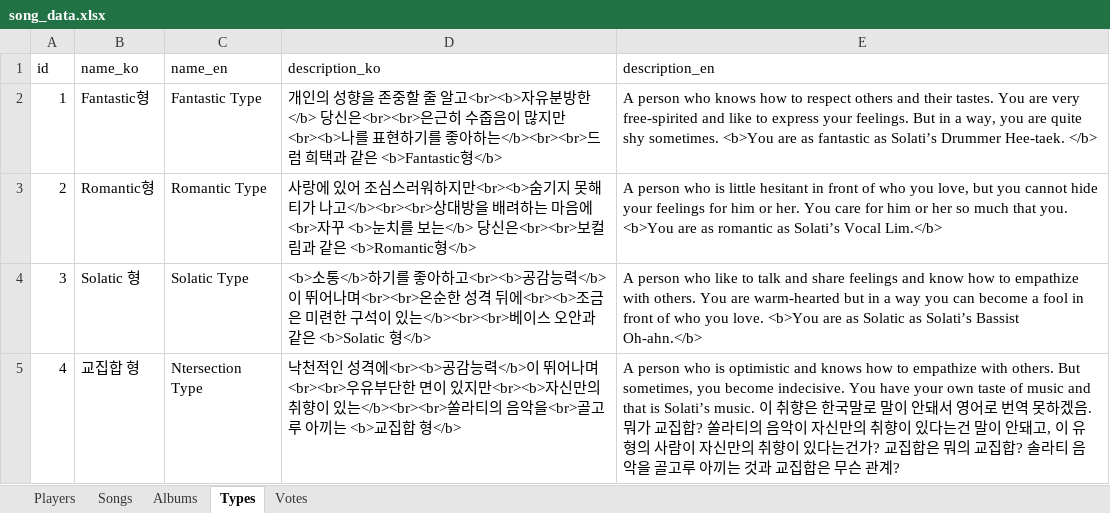
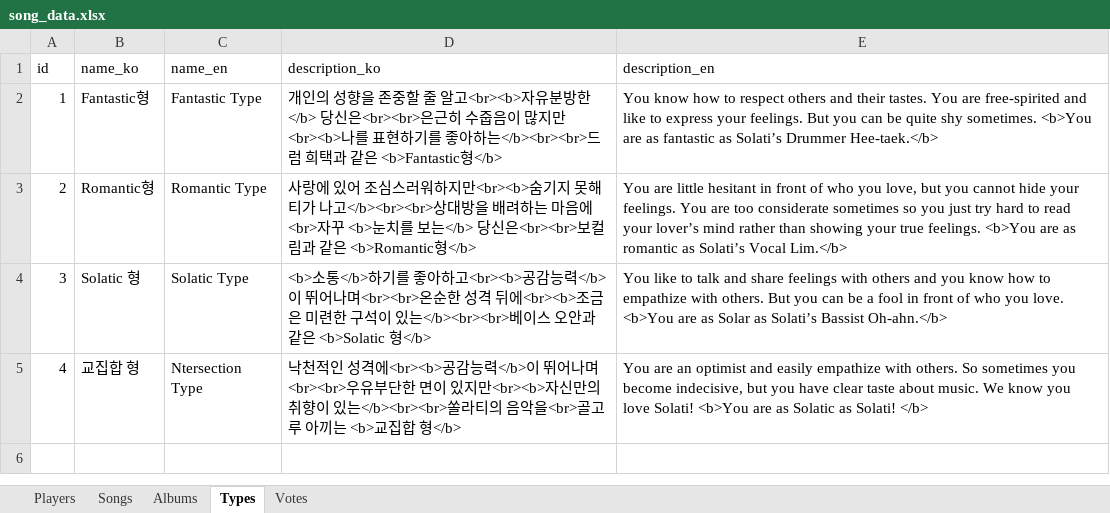
Before and after one commit to hyeinkkkk/vote-songs, an Excel workbook: app/import/song_data.xlsx, sheet Types, drawn as a sheet; values as stored, in another font and other column widths than the file's, no borders; the diff names each change by its address in the sheet, - before the commit and + after, or states it on an @@ line.

```diff
--- a/app/import/song_data.xlsx (sheet Types)
+++ b/app/import/song_data.xlsx (sheet Types)
-E2 (description_en): A person who knows how to respect others and their tastes. You are very free-spirited and like to express your feelings. But in a way, you are quite shy sometimes. <b>You are as fantastic as Solati’s Drummer Hee-taek. </b>
+E2 (description_en): You know how to respect others and their tastes. You are free-spirited and like to express your feelings. But you can be quite shy sometimes. <b>You are as fantastic as Solati’s Drummer Hee-taek.</b>
-E3 (description_en): A person who is little hesitant in front of who you love, but you cannot hide your feelings for him or her. You care for him or her so much that you. <b>You are…
+E3 (description_en): You are little hesitant in front of who you love, but you cannot hide your feelings. You are too considerate sometimes so you just try hard to read your lover’s mind rather than showing your true feelings. <b>You are…
-E4 (description_en): A person who like to talk and share feelings and know how to empathize with others. You are warm-hearted but in a way you can become a fool in front of who you love. <b>You are as Solatic as Solati’s…
+E4 (description_en): You like to talk and share feelings with others and you know how to empathize with others. But you can be a fool in front of who you love. <b>You are as Solar as Solati’s…
-E5 (description_en): A person who is optimistic and knows how to empathize with others. But sometimes, you become indecisive. You have your own taste of music and that is Solati’s music. 이 취향은 한국말로 말이 안돼서 영어로 번역 못하겠음. 뭐가 교집합? 쏠라티의 음악이 자신만의 취향이 있다는건 말이 안돼고, 이 유형의 사람이 자신만의 취향이 있다는건가? 교집합은 뭐의 교집합? 솔라티 음악을 골고루 아끼는 것과 교집합은 무슨 관계?
+E5 (description_en): You are an optimist and easily empathize with others. So sometimes you become indecisive, but you have clear taste about music. We know you love Solati! <b>You are as Solatic as Solati! </b>
```
Also changed, not shown: 1 other file.
